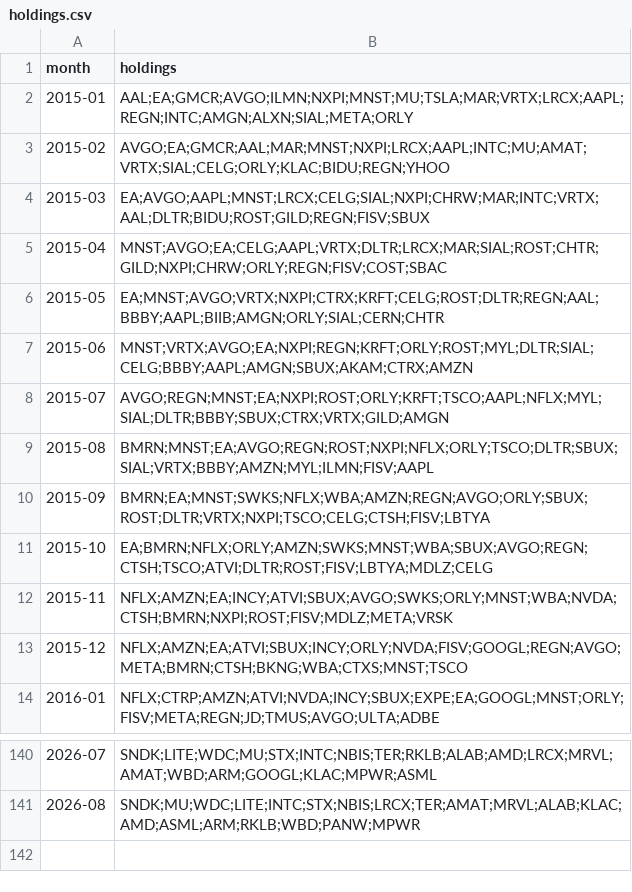
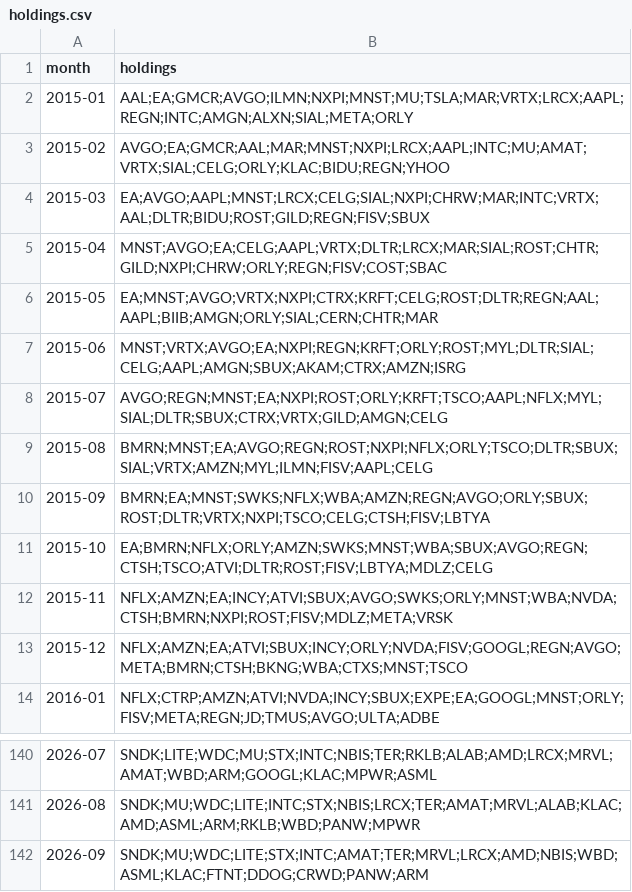
Before and after one commit to LutherAbel/AlphaSync, a CSV file: research/output/holdings.csv, drawn as a sheet; only a part is shown, gaps mark what is left out.

```diff
--- a/research/output/holdings.csv
+++ b/research/output/holdings.csv
@@ -5,6 +5,6 @@ month,holdings
 2015-04,MNST;AVGO;EA;CELG;AAPL;VRTX;DLTR;LRCX;MAR;SIAL;ROST;CHTR;GILD;NXPI;CHRW;ORLY;REGN;FISV;COST;SBAC
-2015-05,EA;MNST;AVGO;VRTX;NXPI;CTRX;KRFT;CELG;ROST;DLTR;REGN;AAL;BBBY;AAPL;BIIB;AMGN;ORLY;SIAL;CERN;CHTR
-2015-06,MNST;VRTX;AVGO;EA;NXPI;REGN;KRFT;ORLY;ROST;MYL;DLTR;SIAL;CELG;BBBY;AAPL;AMGN;SBUX;AKAM;CTRX;AMZN
-2015-07,AVGO;REGN;MNST;EA;NXPI;ROST;ORLY;KRFT;TSCO;AAPL;NFLX;MYL;SIAL;DLTR;BBBY;SBUX;CTRX;VRTX;GILD;AMGN
-2015-08,BMRN;MNST;EA;AVGO;REGN;ROST;NXPI;NFLX;ORLY;TSCO;DLTR;SBUX;SIAL;VRTX;BBBY;AMZN;MYL;ILMN;FISV;AAPL
+2015-05,EA;MNST;AVGO;VRTX;NXPI;CTRX;KRFT;CELG;ROST;DLTR;REGN;AAL;AAPL;BIIB;AMGN;ORLY;SIAL;CERN;CHTR;MAR
+2015-06,MNST;VRTX;AVGO;EA;NXPI;REGN;KRFT;ORLY;ROST;MYL;DLTR;SIAL;CELG;AAPL;AMGN;SBUX;AKAM;CTRX;AMZN;ISRG
+2015-07,AVGO;REGN;MNST;EA;NXPI;ROST;ORLY;KRFT;TSCO;AAPL;NFLX;MYL;SIAL;DLTR;SBUX;CTRX;VRTX;GILD;AMGN;CELG
+2015-08,BMRN;MNST;EA;AVGO;REGN;ROST;NXPI;NFLX;ORLY;TSCO;DLTR;SBUX;SIAL;VRTX;AMZN;MYL;ILMN;FISV;AAPL;CELG
 2015-09,BMRN;EA;MNST;SWKS;NFLX;WBA;AMZN;REGN;AVGO;ORLY;SBUX;ROST;DLTR;VRTX;NXPI;TSCO;CELG;CTSH;FISV;LBTYA
@@ -141 +141,2 @@ month,holdings
 2026-08,SNDK;MU;WDC;LITE;INTC;STX;NBIS;LRCX;TER;AMAT;MRVL;ALAB;KLAC;AMD;ASML;ARM;RKLB;WBD;PANW;MPWR
+2026-09,SNDK;MU;WDC;LITE;STX;INTC;AMAT;TER;MRVL;LRCX;AMD;NBIS;WBD;ASML;KLAC;FTNT;DDOG;CRWD;PANW;ARM
```
Also changed, not shown: research/data/universe_monthly.csv, research/output/sleeve_returns.csv, 4 other files.
